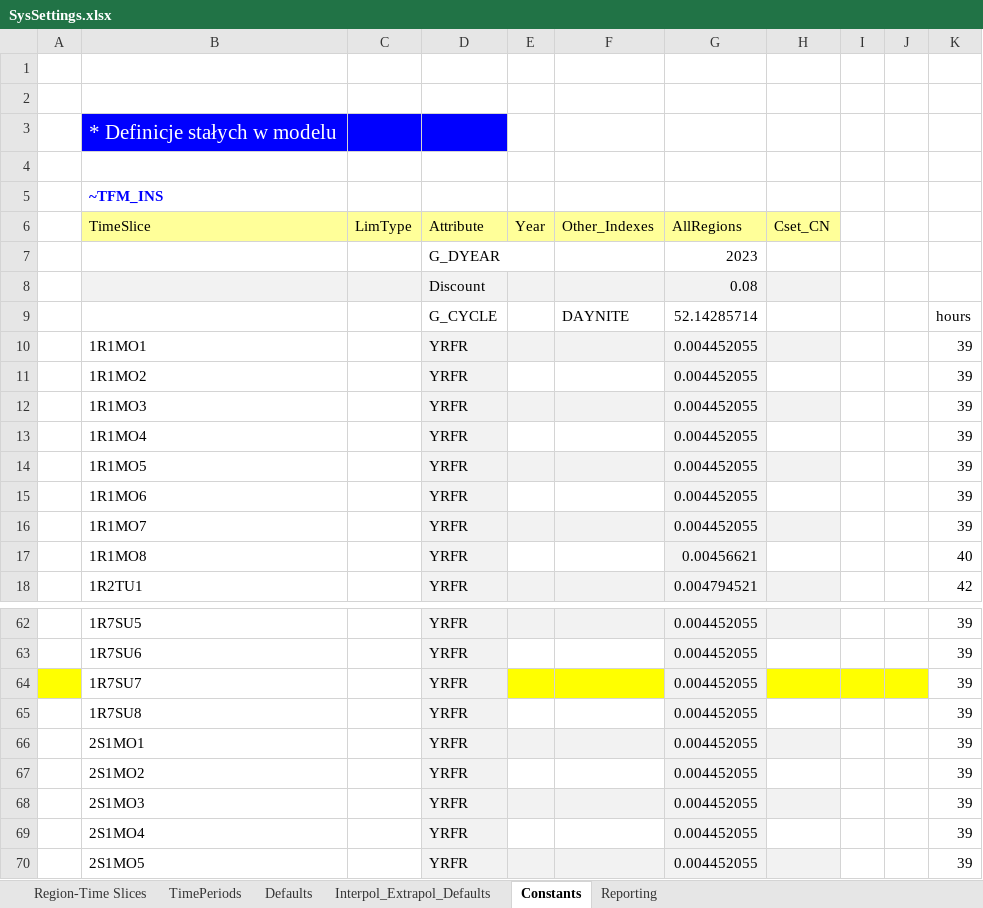
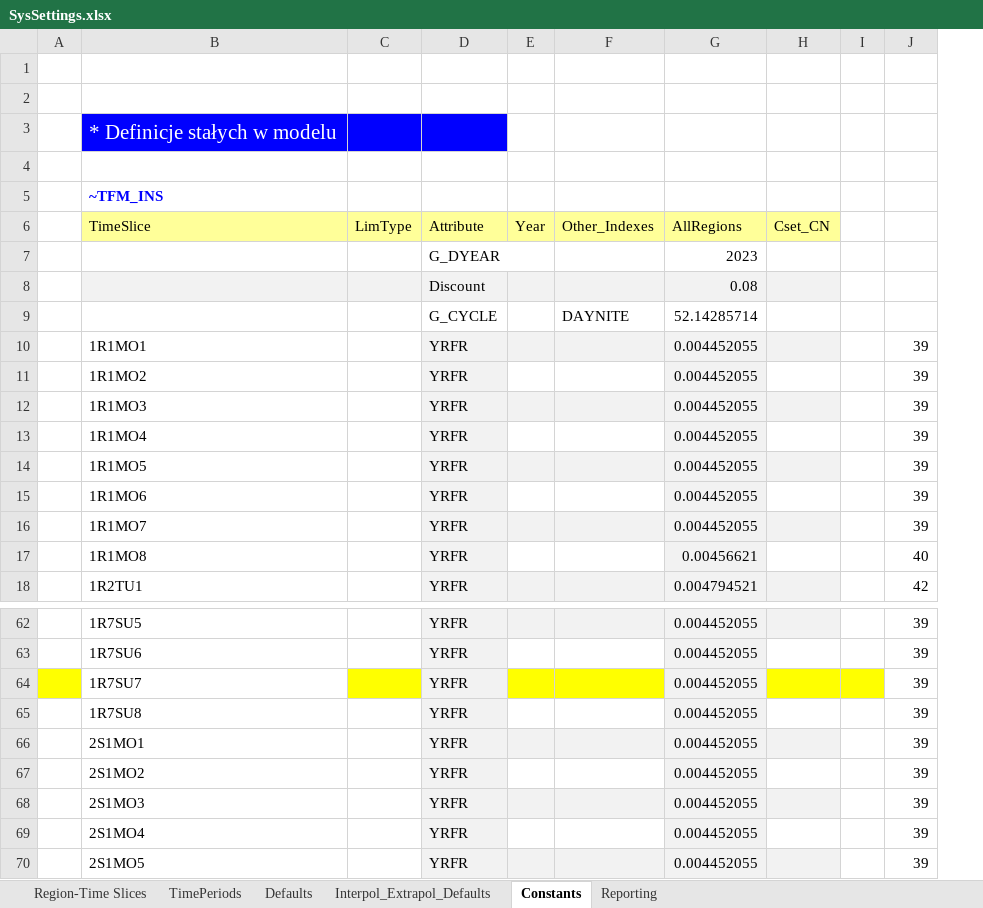
Before and after one commit to michelangeloinzerilli/TIMES_git, an Excel workbook: SysSettings.xlsx, sheet Constants, drawn as a sheet; only a part is shown, gaps mark what is left out; values as stored, in another font and other column widths than the file's, no borders; removed rows and columns are numbered as before the commit, all else as after; the diff names each change by its address in the sheet, - before the commit and + after, or states it on an @@ line.

```diff
--- a/SysSettings.xlsx (sheet Constants)
+++ b/SysSettings.xlsx (sheet Constants)
-column J, empty
-J9: hours
+J9: (empty)
-C64 fill: none
+C64 fill: #FFFF00
```
Also changed, not shown: sheet TimePeriods, formulas that keep their value, SuppXLS/Scen_AF_SOLAR.xlsx, SuppXLS/Scen_AF_WIND_OFF.xlsx, 8 other files.
